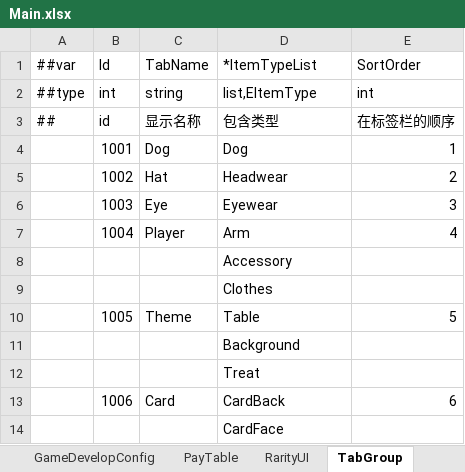
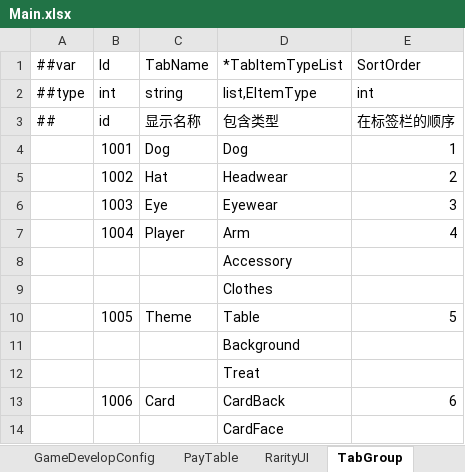
Before and after one commit to SeananTQ/lucky-dog-pub-2026, an Excel workbook: luban-excels/xlsx/Main.xlsx, sheet TabGroup, drawn as a sheet; values as stored, in another font and other column widths than the file's, no borders; the diff names each change by its address in the sheet, - before the commit and + after, or states it on an @@ line.

```diff
--- a/luban-excels/xlsx/Main.xlsx (sheet TabGroup)
+++ b/luban-excels/xlsx/Main.xlsx (sheet TabGroup)
-D1: *ItemTypeList
+D1: *TabItemTypeList
```
Also changed, not shown: 10 other files.
